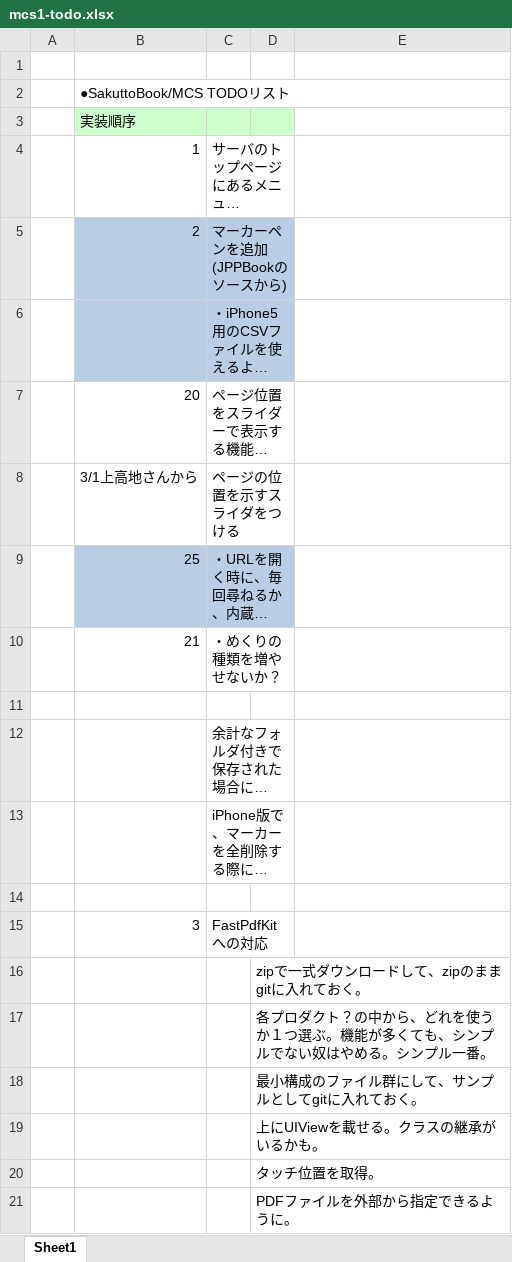
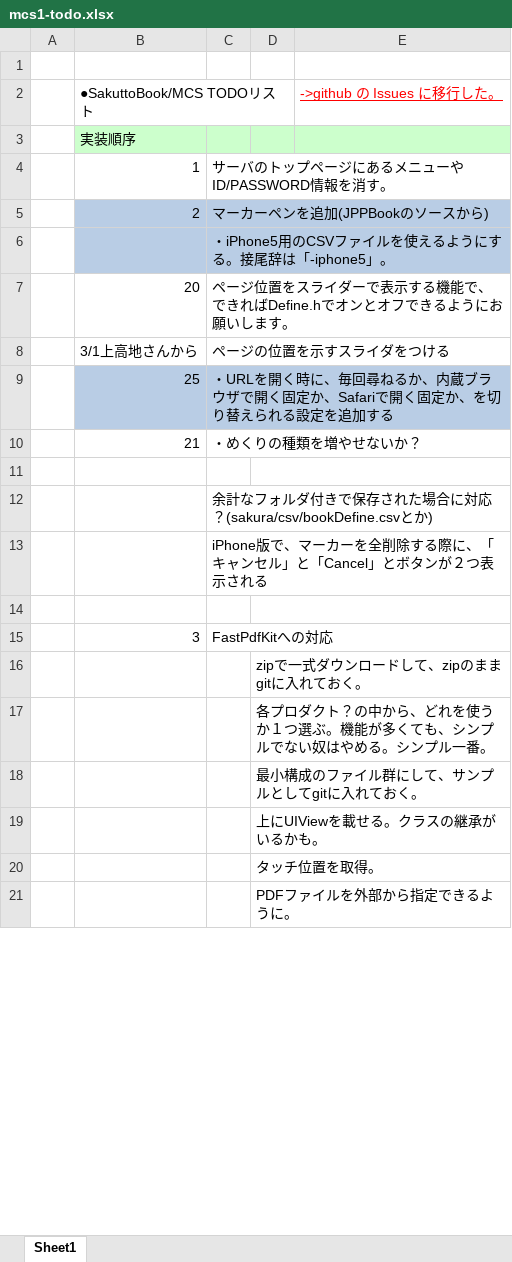
Before and after one commit to okano/PdfProject, an Excel workbook: PdfPub/trunk/docs/mcs1-todo.xlsx, sheet Sheet1, drawn as a sheet; only a part is shown; long unchanged cells end in …; values as stored, in another font and other column widths than the file's, no borders; the diff covers the shown part only; the diff names each change by its address in the sheet, - before the commit and + after, or states it on an @@ line.

Commit message:
arrange TODO list on 2013-05-01.(move to "Issues" in github.)

```diff
--- a/PdfPub/trunk/docs/mcs1-todo.xlsx (sheet Sheet1)
+++ b/PdfPub/trunk/docs/mcs1-todo.xlsx (sheet Sheet1)
-E2: (empty)
+E2: ->github の Issues に移行した。
-E3 fill: none
+E3 fill: #CCFFCC
-C4:D4 merged
+C4:E4 merged
-C5:D5 merged
+C5:E5 merged
-E5:E6 fill: none
+E5:E6 fill: #B9CDE5
-C6:D6 merged
+C6:E6 merged
-C7:D7 merged
+C7:E7 merged
-C8:D8 merged
+C8:E8 merged
-C9:D9 merged
+C9:E9 merged
-E9 fill: none
+E9 fill: #B9CDE5
-C10:D10 merged
+C10:E10 merged
+D11:E11 merged
-C12:D12 merged
+C12:E12 merged
-C13:D13 merged
+C13:E13 merged
+D14:E14 merged
-C15:D15 merged
+C15:E15 merged
+D16:E16 merged
+D17:E17 merged
+D18:E18 merged
+D19:E19 merged
+D20:E20 merged
+D21:E21 merged
```
Also changed, not shown: cell formats and merged cells elsewhere in this sheet.
